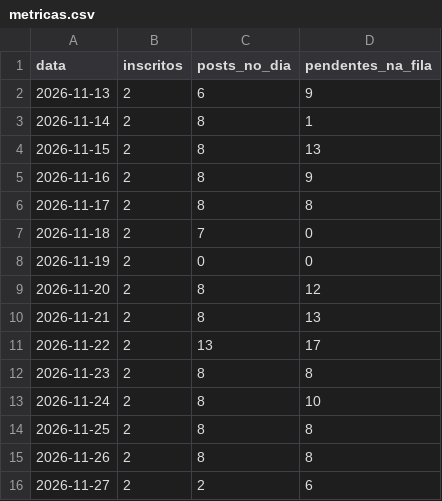
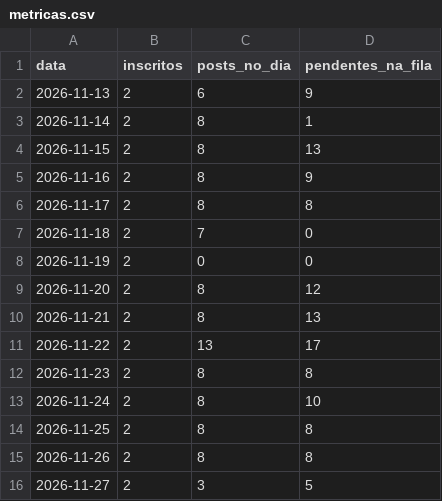
Before and after one commit to quantopagarei-sketch/quantocobrarpj, a CSV file: metricas.csv, drawn as a sheet.

```diff
--- a/metricas.csv
+++ b/metricas.csv
@@ -15,2 +15,2 @@ data,inscritos,posts_no_dia,pendentes_na_fila
 2026-11-26,2,8,8
-2026-11-27,2,2,6
+2026-11-27,2,3,5
```
Also changed, not shown: postados.csv, 1 other file.
